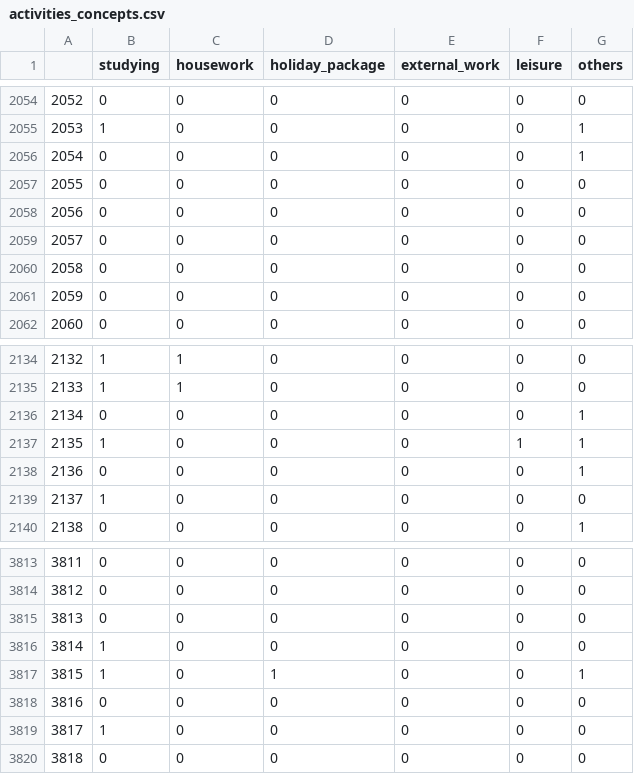
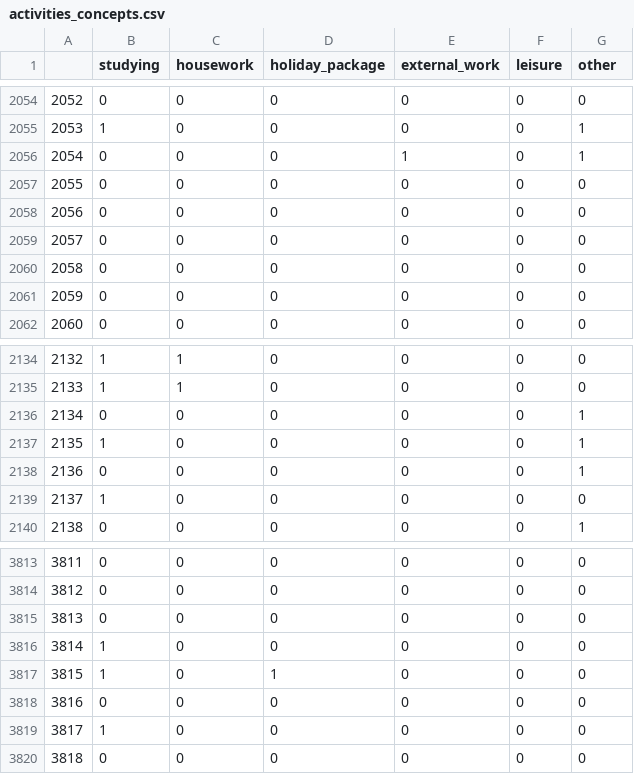
Before and after one commit to guidomitolo/sudan_survey, a CSV file: data/concepts/activities_concepts.csv, drawn as a sheet; only a part is shown, gaps mark what is left out; the diff covers the shown part only.

```diff
--- a/data/concepts/activities_concepts.csv
+++ b/data/concepts/activities_concepts.csv
@@ -1 +1 @@
-,studying,housework,holiday_package,external_work,leisure,others
+,studying,housework,holiday_package,external_work,leisure,other
@@ -2055,3 +2055,3 @@
 2053,1,0,0,0,0,1
-2054,0,0,0,0,0,1
+2054,0,0,0,1,0,1
 2055,0,0,0,0,0,0
@@ -2136,3 +2136,3 @@
 2134,0,0,0,0,0,1
-2135,1,0,0,0,1,1
+2135,1,0,0,0,0,1
 2136,0,0,0,0,0,1
@@ -3816,3 +3816,3 @@
 3814,1,0,0,0,0,0
-3815,1,0,1,0,0,1
+3815,1,0,1,0,0,0
 3816,0,0,0,0,0,0
```
Also changed, not shown: 19 edited cells elsewhere in this file, data/concepts/health_yes_concepts.csv, data/concepts/safety_home_yes_concepts.csv, 11 other files.
